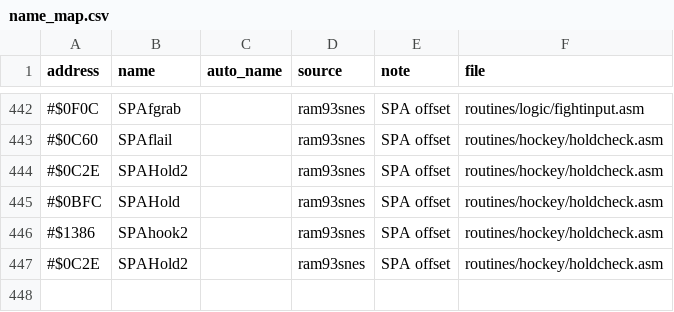
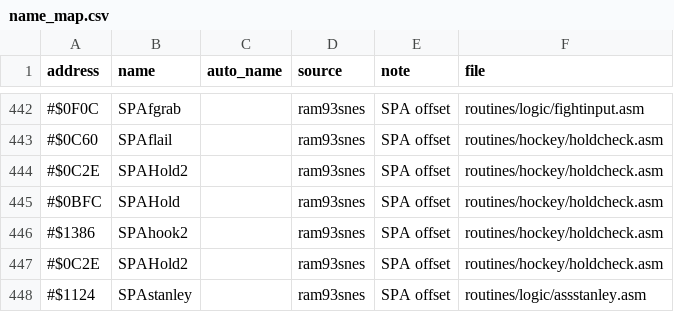
Before and after one commit to abdulahmad/NHLPA93SNES, a CSV file: docs/name_map.csv, drawn as a sheet; only a part is shown, gaps mark what is left out; the diff names each change by its address in the sheet, - before the commit and + after, or states it on an @@ line.

```diff
--- a/docs/name_map.csv
+++ b/docs/name_map.csv
+row 448: #$1124 | SPAstanley |  | ram93snes | SPA offset | routines/logic/assstanley.asm
```
Also changed, not shown: 1 other file.
